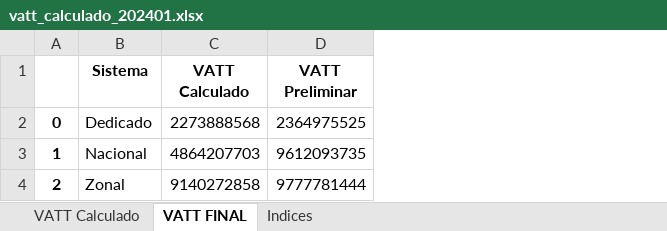
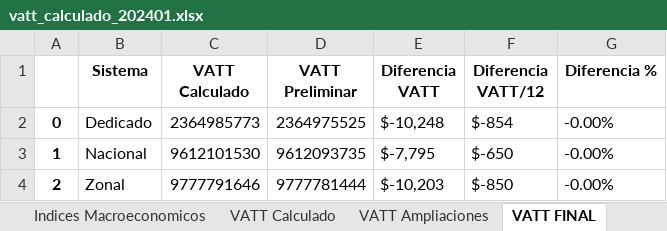
Before and after one commit to mortizcoilla/Ingresos-Regulatorios, an Excel workbook: Proyectos/informes/cargosunicos/vatt_calculado_202401.xlsx, sheet VATT FINAL, drawn as a sheet; values as stored, in another font and other column widths than the file's, no borders; the diff names each change by its address in the sheet, - before the commit and + after, or states it on an @@ line.

```diff
--- a/Proyectos/informes/cargosunicos/vatt_calculado_202401.xlsx (sheet VATT FINAL)
+++ b/Proyectos/informes/cargosunicos/vatt_calculado_202401.xlsx (sheet VATT FINAL)
-sheet tab: Indices
+sheet tab: VATT Ampliaciones
+sheet tab: Indices Macroeconomicos
@@ sheet tab order changed: Indices Macroeconomicos | VATT Calculado | VATT Ampliaciones | VATT FINAL @@
+column E (Diferencia VATT), rows 2-4: $-10,248 | $-7,795 | $-10,203
+column F (Diferencia VATT/12), rows 2-4: $-854 | $-650 | $-850
+column G (Diferencia %), rows 2-4: all -0.00%
-C2 (VATT Calculado): 2273888568
+C2 (VATT Calculado): 2364985773
-C3 (VATT Calculado): 4864207703
+C3 (VATT Calculado): 9612101530
-C4 (VATT Calculado): 9140272858
+C4 (VATT Calculado): 9777791646
```
Also changed, not shown: sheet VATT Calculado, sheet VATT Ampliaciones, Proyectos/BBDD/Resultados_ITD_rec.xlsx, 16 other files.
